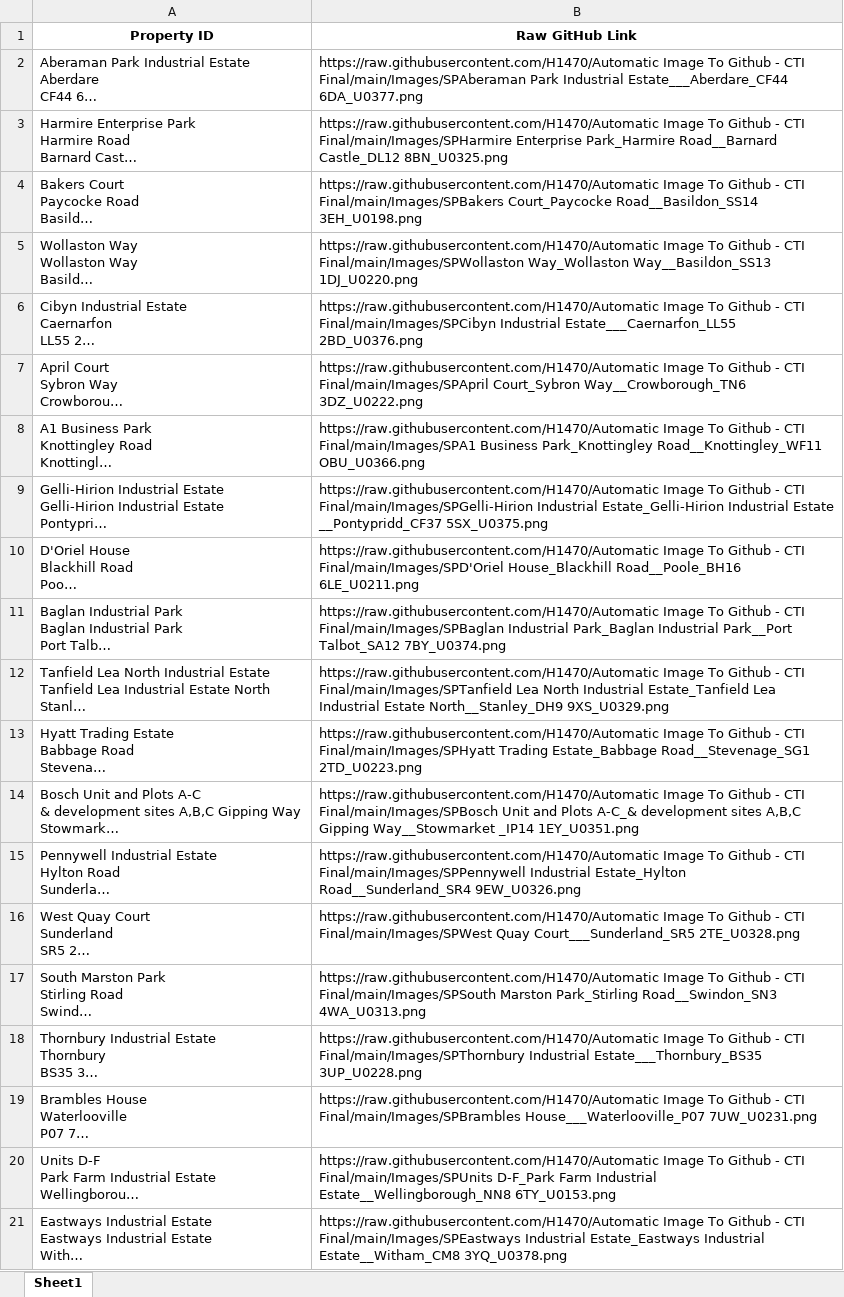
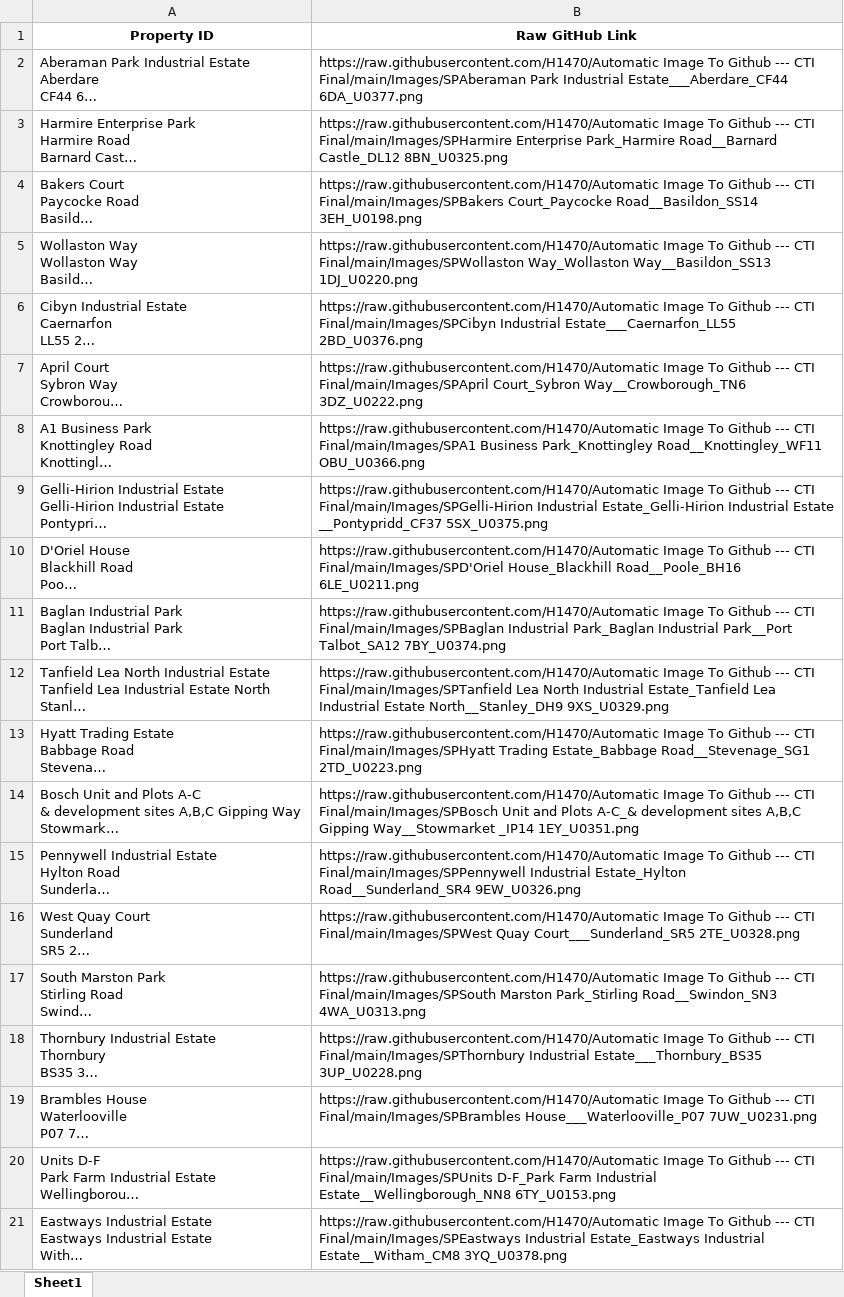
Before and after one commit to H1470/Automatic-Image-To-Github---CTI-Final, an Excel workbook: github_image_links.xlsx, sheet Sheet1, drawn as a sheet; long unchanged cells end in …; values as stored, in another font and other column widths than the file's, no borders; the diff names each change by its address in the sheet, - before the commit and + after, or states it on an @@ line.

```diff
--- a/github_image_links.xlsx (sheet Sheet1)
+++ b/github_image_links.xlsx (sheet Sheet1)
-B2 (Raw GitHub Link): …To Github - CTI Final/main/Images/SPAberaman…
+B2 (Raw GitHub Link): …To Github --- CTI Final/main/Images/SPAberaman…
-B3 (Raw GitHub Link): …To Github - CTI Final/main/Images/SPHarmire…
+B3 (Raw GitHub Link): …To Github --- CTI Final/main/Images/SPHarmire…
-B4 (Raw GitHub Link): …To Github - CTI Final/main/Images/SPBakers…
+B4 (Raw GitHub Link): …To Github --- CTI Final/main/Images/SPBakers…
-B5 (Raw GitHub Link): …To Github - CTI Final/main/Images/SPWollaston…
+B5 (Raw GitHub Link): …To Github --- CTI Final/main/Images/SPWollaston…
-B6 (Raw GitHub Link): …To Github - CTI Final/main/Images/SPCibyn…
+B6 (Raw GitHub Link): …To Github --- CTI Final/main/Images/SPCibyn…
-B7 (Raw GitHub Link): …To Github - CTI Final/main/Images/SPApril…
+B7 (Raw GitHub Link): …To Github --- CTI Final/main/Images/SPApril…
-B8 (Raw GitHub Link): …To Github - CTI Final/main/Images/SPA1…
+B8 (Raw GitHub Link): …To Github --- CTI Final/main/Images/SPA1…
-B9 (Raw GitHub Link): …To Github - CTI Final/main/Images/SPGelli-Hirion…
+B9 (Raw GitHub Link): …To Github --- CTI Final/main/Images/SPGelli-Hirion…
-B10 (Raw GitHub Link): …To Github - CTI Final/main/Images/SPD'Oriel…
+B10 (Raw GitHub Link): …To Github --- CTI Final/main/Images/SPD'Oriel…
-B11 (Raw GitHub Link): …To Github - CTI Final/main/Images/SPBaglan…
+B11 (Raw GitHub Link): …To Github --- CTI Final/main/Images/SPBaglan…
-B12 (Raw GitHub Link): …To Github - CTI Final/main/Images/SPTanfield…
+B12 (Raw GitHub Link): …To Github --- CTI Final/main/Images/SPTanfield…
-B13 (Raw GitHub Link): …To Github - CTI Final/main/Images/SPHyatt…
+B13 (Raw GitHub Link): …To Github --- CTI Final/main/Images/SPHyatt…
-B14 (Raw GitHub Link): …To Github - CTI Final/main/Images/SPBosch…
+B14 (Raw GitHub Link): …To Github --- CTI Final/main/Images/SPBosch…
-B15 (Raw GitHub Link): …To Github - CTI Final/main/Images/SPPennywell…
+B15 (Raw GitHub Link): …To Github --- CTI Final/main/Images/SPPennywell…
-B16 (Raw GitHub Link): …To Github - CTI Final/main/Images/SPWest…
+B16 (Raw GitHub Link): …To Github --- CTI Final/main/Images/SPWest…
-B17 (Raw GitHub Link): …To Github - CTI Final/main/Images/SPSouth…
+B17 (Raw GitHub Link): …To Github --- CTI Final/main/Images/SPSouth…
-B18 (Raw GitHub Link): …To Github - CTI Final/main/Images/SPThornbury…
+B18 (Raw GitHub Link): …To Github --- CTI Final/main/Images/SPThornbury…
-B19 (Raw GitHub Link): …To Github - CTI Final/main/Images/SPBrambles…
+B19 (Raw GitHub Link): …To Github --- CTI Final/main/Images/SPBrambles…
-B20 (Raw GitHub Link): …To Github - CTI Final/main/Images/SPUnits…
+B20 (Raw GitHub Link): …To Github --- CTI Final/main/Images/SPUnits…
-B21 (Raw GitHub Link): …To Github - CTI Final/main/Images/SPEastways…
+B21 (Raw GitHub Link): …To Github --- CTI Final/main/Images/SPEastways…
```
Also changed, not shown: 1 other file.
